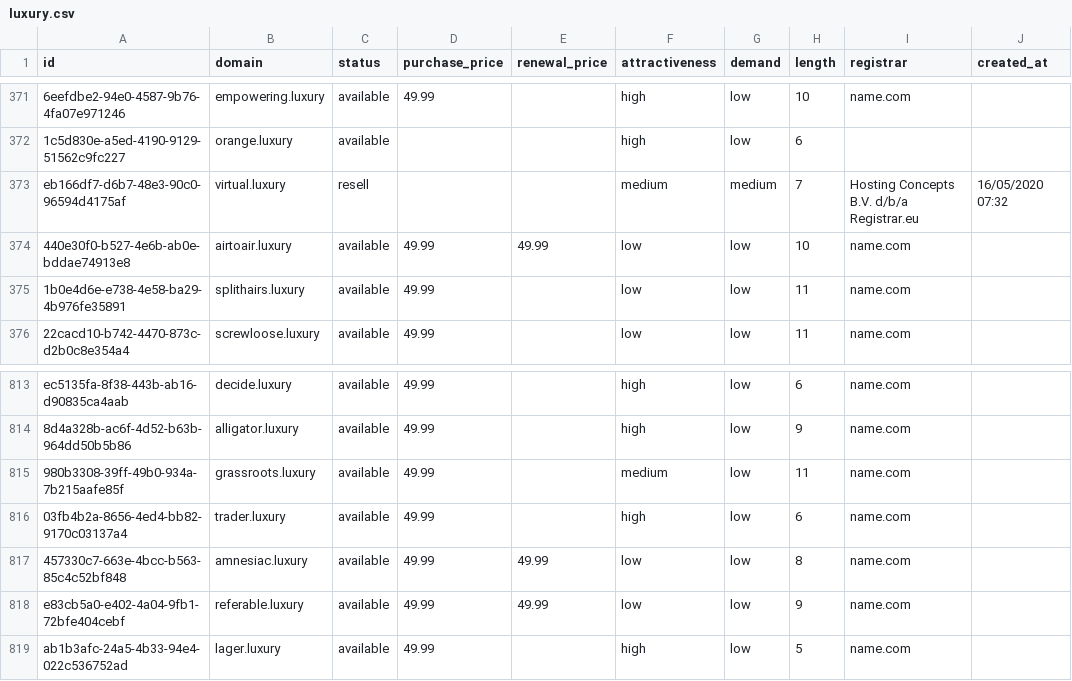
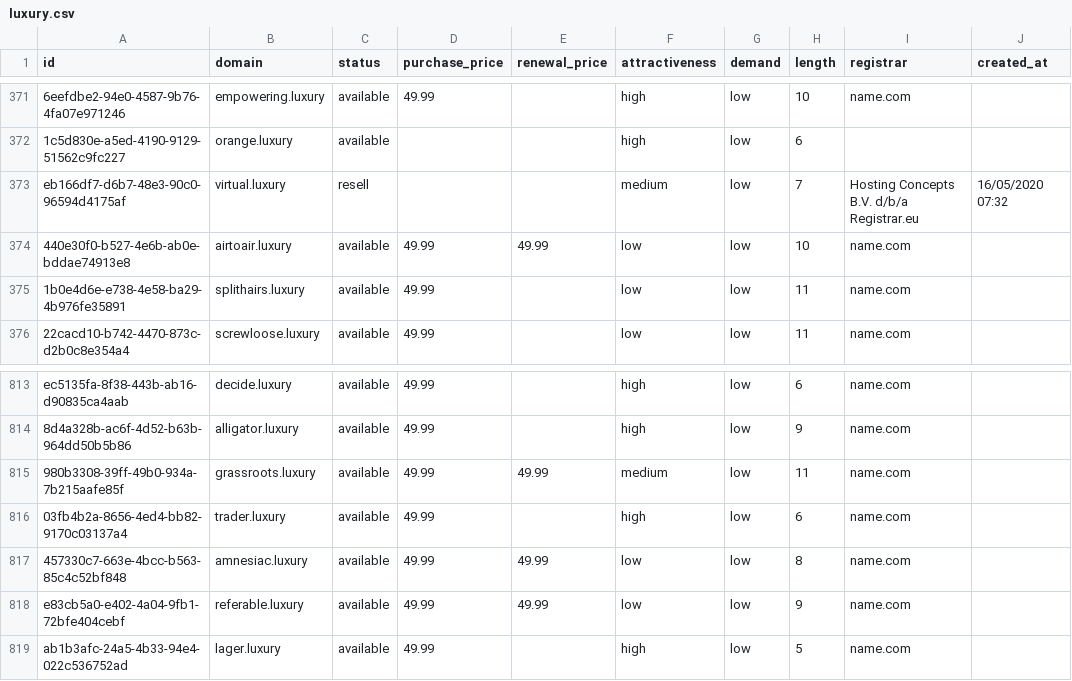
Before and after one commit to UniqueDomains/luxury-oneword-domains, a CSV file: luxury.csv, drawn as a sheet; only a part is shown, gaps mark what is left out; the diff names each change by its address in the sheet, - before the commit and + after, or states it on an @@ line.

Commit message:
Domains update

```diff
--- a/luxury.csv
+++ b/luxury.csv
-G373 (demand): medium
+G373 (demand): low
-E815 (renewal_price): (empty)
+E815 (renewal_price): 49.99
```
Also changed, not shown: 4 other files.
